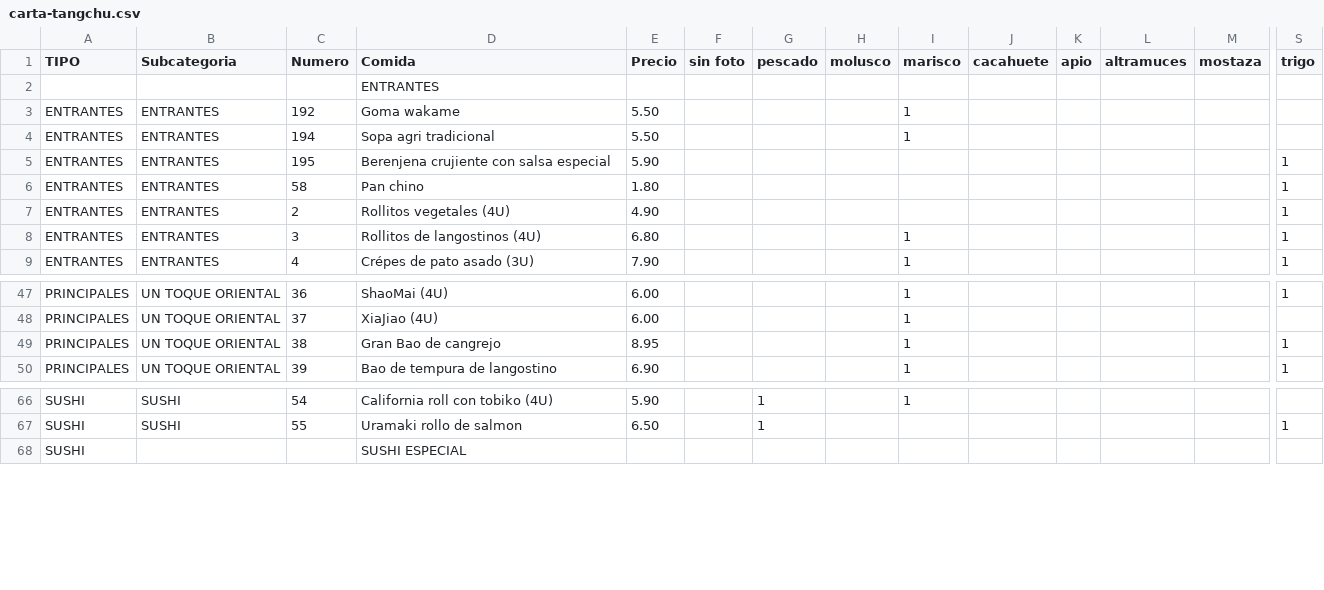
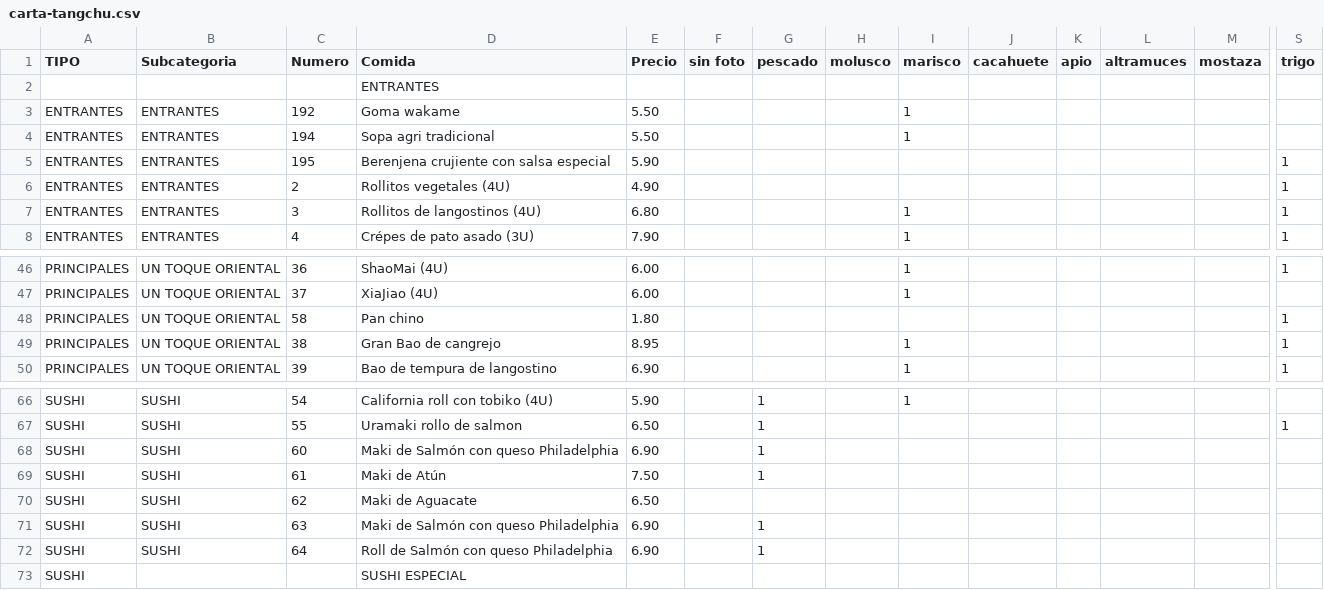
Before and after one commit to tropiplaya/restauranteTangchu, a CSV file: assets/data/carta-tangchu.csv, drawn as a sheet; only a part is shown, gaps mark what is left out; removed rows and columns are numbered as before the commit, all else as after; rows hold the shown columns only; the diff names each change by its address in the sheet, - before the commit and + after, or states it on an @@ line.

Commit message:
Varios cambios
- Se han añadido 5 nuevos paltos de sushi (60, 61, 62, 63, 64)
- Se han añadido nuevos platos al menu del dia y al menu tang
- Se ha movido de lugar el pan chino

```diff
--- a/assets/data/carta-tangchu.csv
+++ b/assets/data/carta-tangchu.csv
-row 6: ENTRANTES | ENTRANTES | 58 | Pan chino | 1.80 |  |  |  |  |  |  |  |  | 1
+row 48: PRINCIPALES | UN TOQUE ORIENTAL | 58 | Pan chino | 1.80 |  |  |  |  |  |  |  |  | 1
+row 68: SUSHI | SUSHI | 60 | Maki de Salmón con queso Philadelphia | 6.90 |  | 1
+row 69: SUSHI | SUSHI | 61 | Maki de Atún | 7.50 |  | 1
+row 70: SUSHI | SUSHI | 62 | Maki de Aguacate | 6.50
+row 71: SUSHI | SUSHI | 63 | Maki de Salmón con queso Philadelphia | 6.90 |  | 1
+row 72: SUSHI | SUSHI | 64 | Roll de Salmón con queso Philadelphia | 6.90 |  | 1
```
Also changed, not shown: 7 other files.
